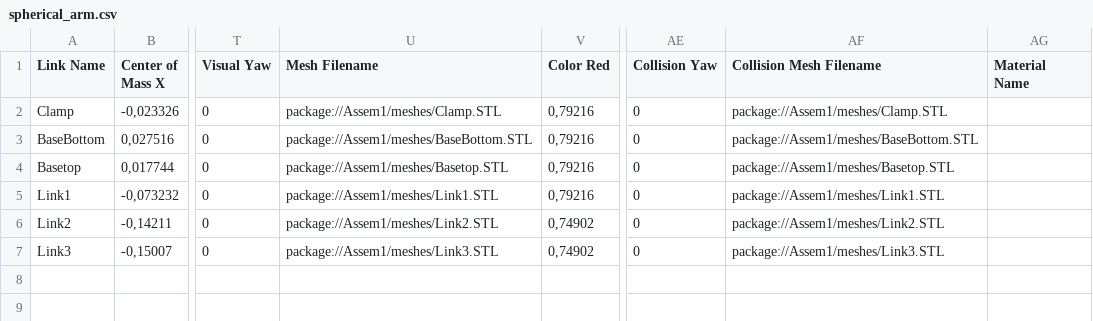
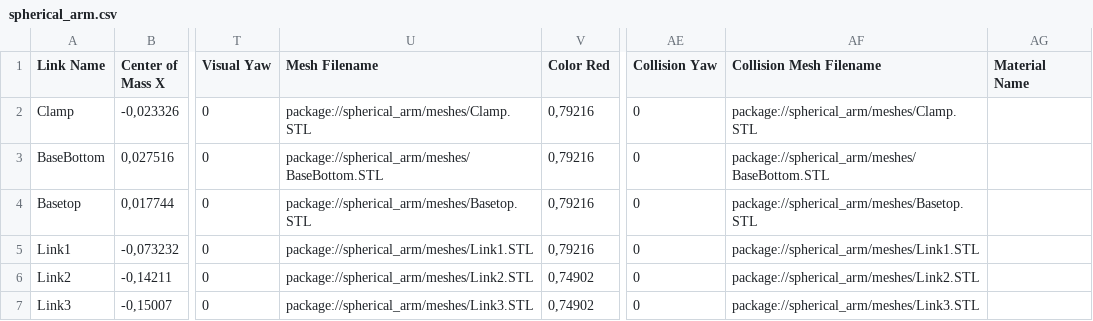
Before and after one commit to furkanaksitt/catkin_ws, a CSV file: src/spherical_arm/urdf/spherical_arm.csv, drawn as a sheet; only a part is shown, gaps mark what is left out; the diff names each change by its address in the sheet, - before the commit and + after, or states it on an @@ line.

```diff
--- a/src/spherical_arm/urdf/spherical_arm.csv
+++ b/src/spherical_arm/urdf/spherical_arm.csv
-U2 (Mesh Filename): package://Assem1/meshes/Clamp.STL
+U2 (Mesh Filename): package://spherical_arm/meshes/Clamp.STL
-AF2 (Collision Mesh Filename): package://Assem1/meshes/Clamp.STL
+AF2 (Collision Mesh Filename): package://spherical_arm/meshes/Clamp.STL
-U3 (Mesh Filename): package://Assem1/meshes/BaseBottom.STL
+U3 (Mesh Filename): package://spherical_arm/meshes/BaseBottom.STL
-AF3 (Collision Mesh Filename): package://Assem1/meshes/BaseBottom.STL
+AF3 (Collision Mesh Filename): package://spherical_arm/meshes/BaseBottom.STL
-U4 (Mesh Filename): package://Assem1/meshes/Basetop.STL
+U4 (Mesh Filename): package://spherical_arm/meshes/Basetop.STL
-AF4 (Collision Mesh Filename): package://Assem1/meshes/Basetop.STL
+AF4 (Collision Mesh Filename): package://spherical_arm/meshes/Basetop.STL
-U5 (Mesh Filename): package://Assem1/meshes/Link1.STL
+U5 (Mesh Filename): package://spherical_arm/meshes/Link1.STL
-AF5 (Collision Mesh Filename): package://Assem1/meshes/Link1.STL
+AF5 (Collision Mesh Filename): package://spherical_arm/meshes/Link1.STL
-U6 (Mesh Filename): package://Assem1/meshes/Link2.STL
+U6 (Mesh Filename): package://spherical_arm/meshes/Link2.STL
-AF6 (Collision Mesh Filename): package://Assem1/meshes/Link2.STL
+AF6 (Collision Mesh Filename): package://spherical_arm/meshes/Link2.STL
-U7 (Mesh Filename): package://Assem1/meshes/Link3.STL
+U7 (Mesh Filename): package://spherical_arm/meshes/Link3.STL
-AF7 (Collision Mesh Filename): package://Assem1/meshes/Link3.STL
+AF7 (Collision Mesh Filename): package://spherical_arm/meshes/Link3.STL
```
Also changed, not shown: 17 other files.
